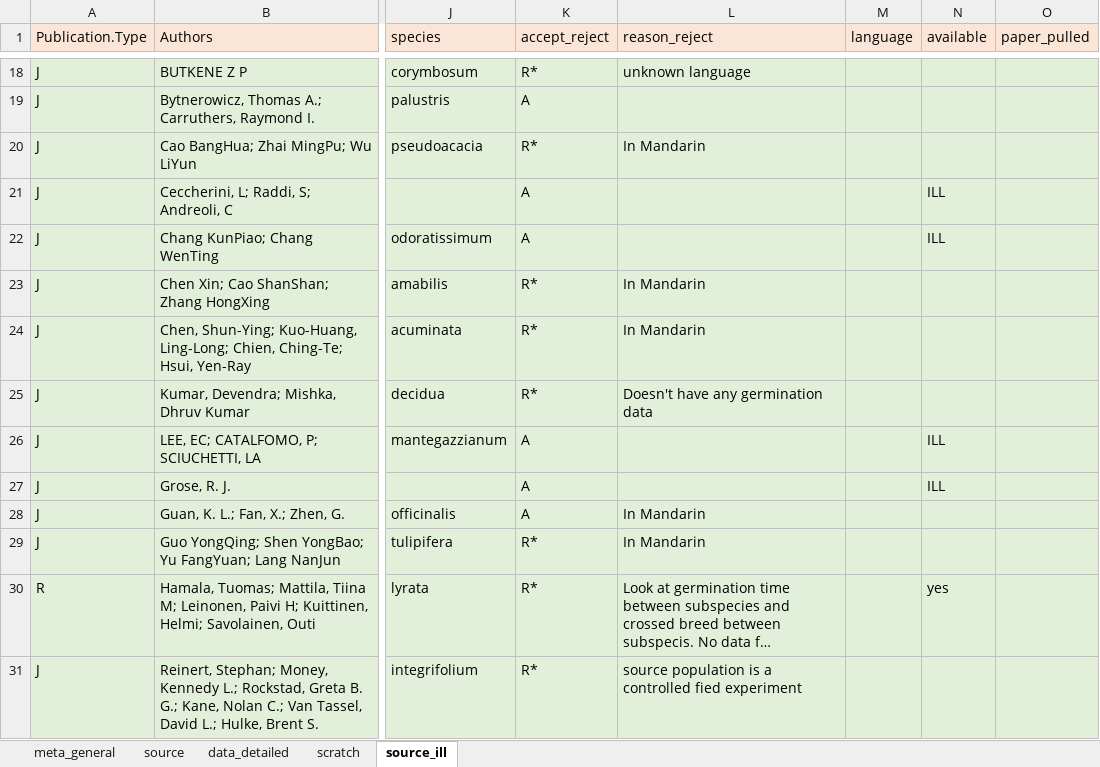
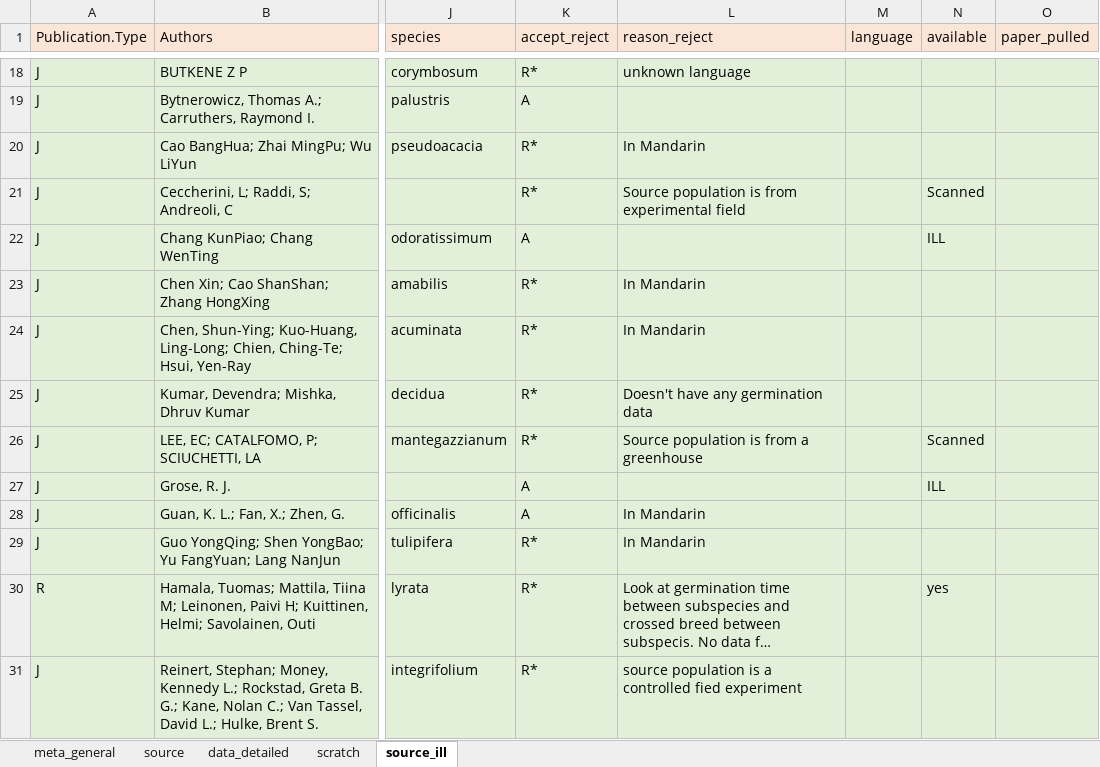
Before and after one commit to lizzieinvancouver/egret, an Excel workbook: data/egret_BW.xlsx, sheet source_ill, drawn as a sheet; only a part is shown, gaps mark what is left out; long unchanged cells end in …; values as stored, in another font and other column widths than the file's, no borders; the diff names each change by its address in the sheet, - before the commit and + after, or states it on an @@ line.

```diff
--- a/data/egret_BW.xlsx (sheet source_ill)
+++ b/data/egret_BW.xlsx (sheet source_ill)
-K21 (accept_reject): A
+K21 (accept_reject): R*
-L21 (reason_reject): (empty)
+L21 (reason_reject): Source population is from experimental field
-N21 (available): ILL
+N21 (available): Scanned
-K26 (accept_reject): A
+K26 (accept_reject): R*
-L26 (reason_reject): (empty)
+L26 (reason_reject): Source population is from a greenhouse
-N26 (available): ILL
+N26 (available): Scanned
```
Also changed, not shown: sheet data_detailed.
